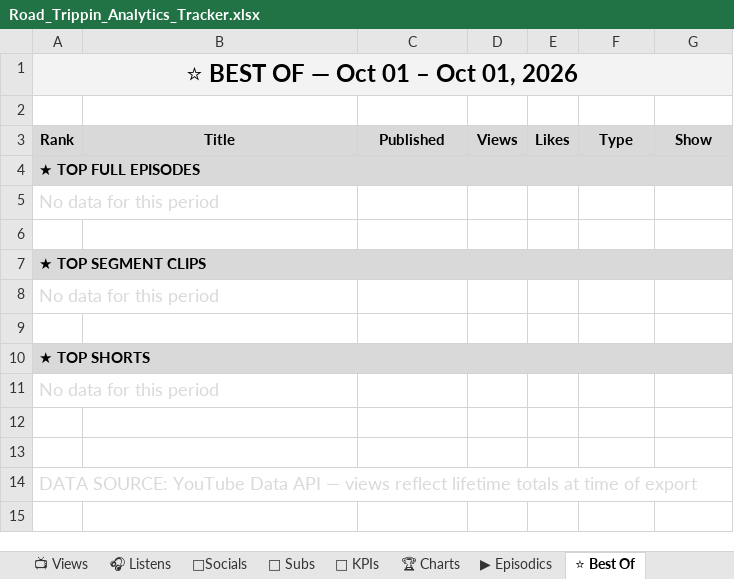
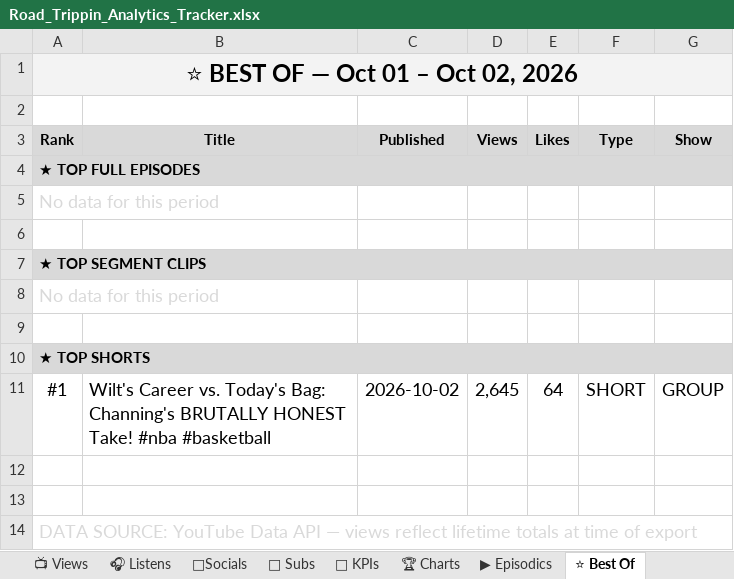
Before and after one commit to raindelaymedia/roadtrippin, an Excel workbook: master/shows/road_trippin/data/Road_Trippin_Analytics_Tracker.xlsx, sheet ⭐ Best Of, drawn as a sheet; values as stored, in another font and other column widths than the file's, no borders; removed rows and columns are numbered as before the commit, all else as after; the diff names each change by its address in the sheet, - before the commit and + after, or states it on an @@ line.

```diff
--- a/master/shows/road_trippin/data/Road_Trippin_Analytics_Tracker.xlsx (sheet ⭐ Best Of)
+++ b/master/shows/road_trippin/data/Road_Trippin_Analytics_Tracker.xlsx (sheet ⭐ Best Of)
-A1 (Rank): ⭐ BEST OF — Oct 01 – Oct 01, 2026
+A1 (Rank): ⭐ BEST OF — Oct 01 – Oct 02, 2026
-row 11: No data for this period
+row 11: #1 | Wilt's Career vs. Today's Bag: Channing's BRUTALLY HONEST Take! #nba #basketball | 2026-10-02 | 2,645 | 64 | SHORT | GROUP
```
Also changed, not shown: sheet 🔑 KPIs, 10 other files.
